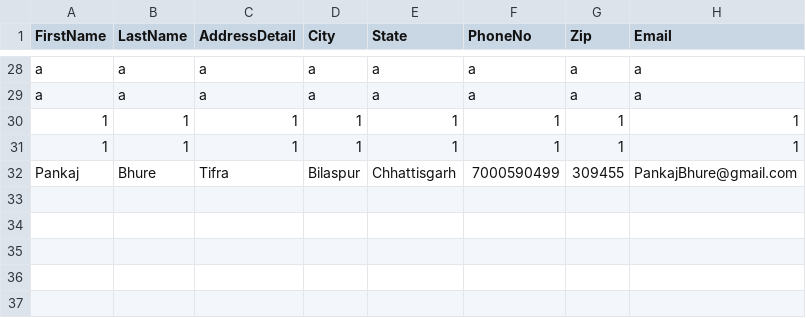
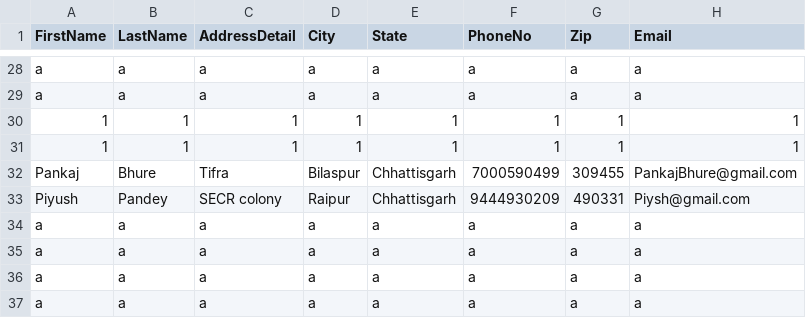
Before and after one commit to prashantbhure50/Address-Book, a CSV file: Address-Book/ContactData.csv, drawn as a sheet; only a part is shown, gaps mark what is left out.

```diff
--- a/Address-Book/ContactData.csv
+++ b/Address-Book/ContactData.csv
@@ -32 +32,6 @@ a,a,a,a,a,a,a,a
 Pankaj,Bhure,Tifra,Bilaspur,Chhattisgarh,7000590499,309455,PankajBhure@gmail.com
+Piyush,Pandey,SECR colony,Raipur,Chhattisgarh,9444930209,490331,Piysh@gmail.com
+a,a,a,a,a,a,a,a
+a,a,a,a,a,a,a,a
+a,a,a,a,a,a,a,a
+a,a,a,a,a,a,a,a
```
Also changed, not shown: 4 other files.
